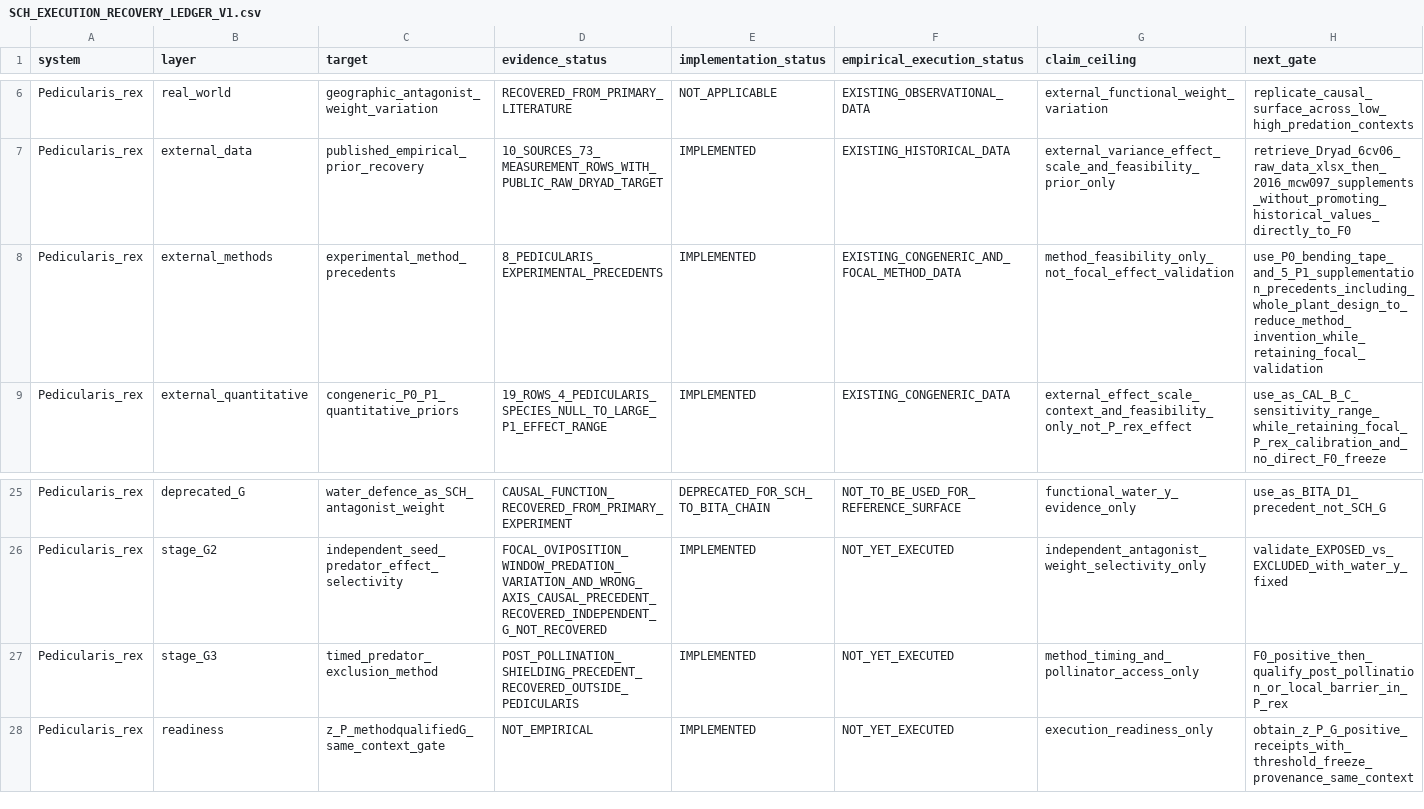
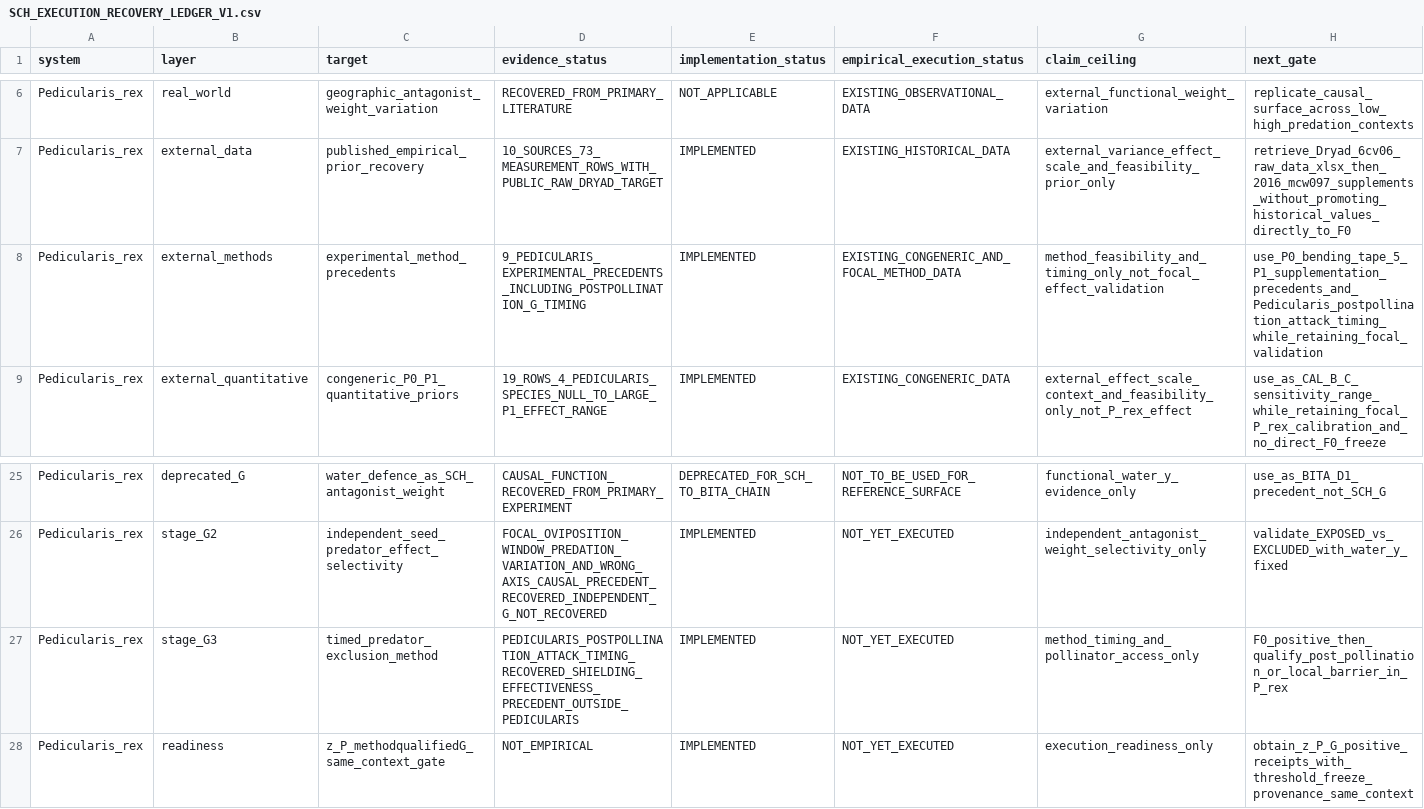
Before and after one commit to zuizui0223/sch, a CSV file: empirical/architecture/SCH_EXECUTION_RECOVERY_LEDGER_V1.csv, drawn as a sheet; only a part is shown, gaps mark what is left out.

Commit message:
Upgrade G3 timing evidence with Pedicularis precedent

```diff
--- a/empirical/architecture/SCH_EXECUTION_RECOVERY_LEDGER_V1.csv
+++ b/empirical/architecture/SCH_EXECUTION_RECOVERY_LEDGER_V1.csv
@@ -7,3 +7,3 @@ Pedicularis_rex,real_world,geographic_antagonist_weight_variation,RECOVERED_FROM
 Pedicularis_rex,external_data,published_empirical_prior_recovery,10_SOURCES_73_MEASUREMENT_ROWS_WITH_PUBLIC_RAW_DRYAD_TARGET,IMPLEMENTED,EXISTING_HISTORICAL_DATA,external_variance_effect_scale_and_feasibility_prior_only,retrieve_Dryad_6cv06_raw_data_xlsx_then_2016_mcw097_supplements_without_promoting_historical_values_directly_to_F0
-Pedicularis_rex,external_methods,experimental_method_precedents,8_PEDICULARIS_EXPERIMENTAL_PRECEDENTS,IMPLEMENTED,EXISTING_CONGENERIC_AND_FOCAL_METHOD_DATA,method_feasibility_only_not_focal_effect_validation,use_P0_bending_tape_and_5_P1_supplementation_precedents_including_whole_plant_design_to_reduce_method_invention_while_retaining_focal_validation
+Pedicularis_rex,external_methods,experimental_method_precedents,9_PEDICULARIS_EXPERIMENTAL_PRECEDENTS_INCLUDING_POSTPOLLINATION_G_TIMING,IMPLEMENTED,EXISTING_CONGENERIC_AND_FOCAL_METHOD_DATA,method_feasibility_and_timing_only_not_focal_effect_validation,use_P0_bending_tape_5_P1_supplementation_precedents_and_Pedicularis_postpollination_attack_timing_while_retaining_focal_validation
 Pedicularis_rex,external_quantitative,congeneric_P0_P1_quantitative_priors,19_ROWS_4_PEDICULARIS_SPECIES_NULL_TO_LARGE_P1_EFFECT_RANGE,IMPLEMENTED,EXISTING_CONGENERIC_DATA,external_effect_scale_context_and_feasibility_only_not_P_rex_effect,use_as_CAL_B_C_sensitivity_range_while_retaining_focal_P_rex_calibration_and_no_direct_F0_freeze
@@ -26,3 +26,3 @@ Pedicularis_rex,deprecated_G,water_defence_as_SCH_antagonist_weight,CAUSAL_FUNCT
 Pedicularis_rex,stage_G2,independent_seed_predator_effect_selectivity,FOCAL_OVIPOSITION_WINDOW_PREDATION_VARIATION_AND_WRONG_AXIS_CAUSAL_PRECEDENT_RECOVERED_INDEPENDENT_G_NOT_RECOVERED,IMPLEMENTED,NOT_YET_EXECUTED,independent_antagonist_weight_selectivity_only,validate_EXPOSED_vs_EXCLUDED_with_water_y_fixed
-Pedicularis_rex,stage_G3,timed_predator_exclusion_method,POST_POLLINATION_SHIELDING_PRECEDENT_RECOVERED_OUTSIDE_PEDICULARIS,IMPLEMENTED,NOT_YET_EXECUTED,method_timing_and_pollinator_access_only,F0_positive_then_qualify_post_pollination_or_local_barrier_in_P_rex
+Pedicularis_rex,stage_G3,timed_predator_exclusion_method,PEDICULARIS_POSTPOLLINATION_ATTACK_TIMING_RECOVERED_SHIELDING_EFFECTIVENESS_PRECEDENT_OUTSIDE_PEDICULARIS,IMPLEMENTED,NOT_YET_EXECUTED,method_timing_and_pollinator_access_only,F0_positive_then_qualify_post_pollination_or_local_barrier_in_P_rex
 Pedicularis_rex,readiness,z_P_methodqualifiedG_same_context_gate,NOT_EMPIRICAL,IMPLEMENTED,NOT_YET_EXECUTED,execution_readiness_only,obtain_z_P_G_positive_receipts_with_threshold_freeze_provenance_same_context
```
